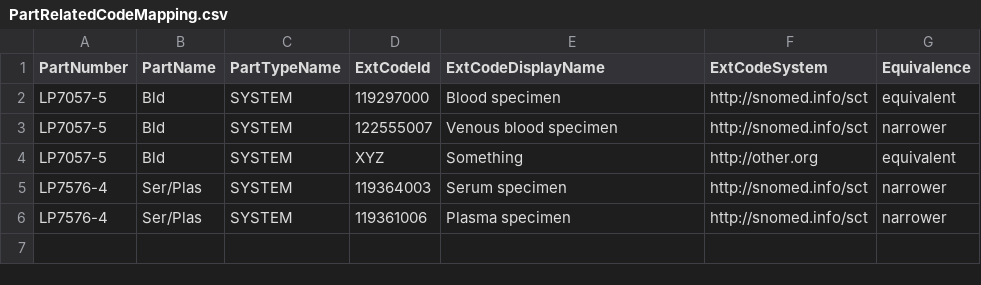
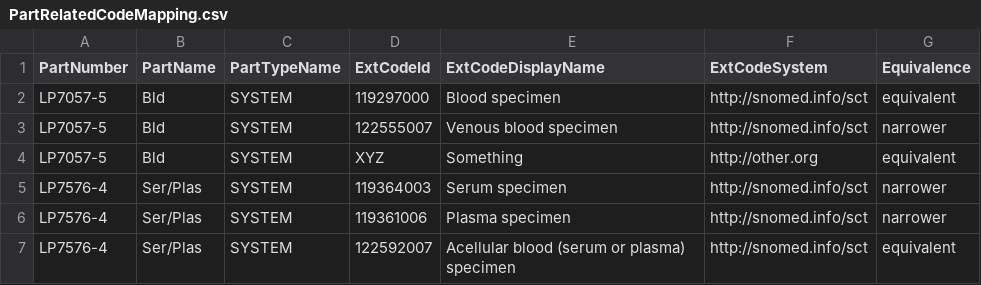
Before and after one commit to Open-Laboratory-Data-Repository/openldr, a CSV file: packages/terminology/src/ontology/adapters/__fixtures__/loinc/AccessoryFiles/PartFile/PartRelatedCodeMapping.csv, drawn as a sheet.

Commit message:
fix(test-catalog): Bone marrow links to its SNOMED code, and Serum or plasma is a specimen type
Migration 143 linked BM to SNOMED 122592007, which is Acellular blood
(serum or plasma) specimen, so every serum or plasma test suggested Bone
marrow. Migration 144 moves 143's BM row to 119359002 while it is still
the row 143 wrote, adds local SERPL Serum or plasma to the specimen value
set, and links it SAME-AS to 122592007. A lab-made link is left alone.
The LOINC test fixture gains the Ser/Plas part link to 122592007.

```diff
--- a/packages/terminology/src/ontology/adapters/__fixtures__/loinc/AccessoryFiles/PartFile/PartRelatedCodeMapping.csv
+++ b/packages/terminology/src/ontology/adapters/__fixtures__/loinc/AccessoryFiles/PartFile/PartRelatedCodeMapping.csv
@@ -6 +6,2 @@
 "LP7576-4","Ser/Plas","SYSTEM","119361006","Plasma specimen","http://snomed.info/sct","narrower"
+"LP7576-4","Ser/Plas","SYSTEM","122592007","Acellular blood (serum or plasma) specimen","http://snomed.info/sct","equivalent"
```
Also changed, not shown: 12 other files.
